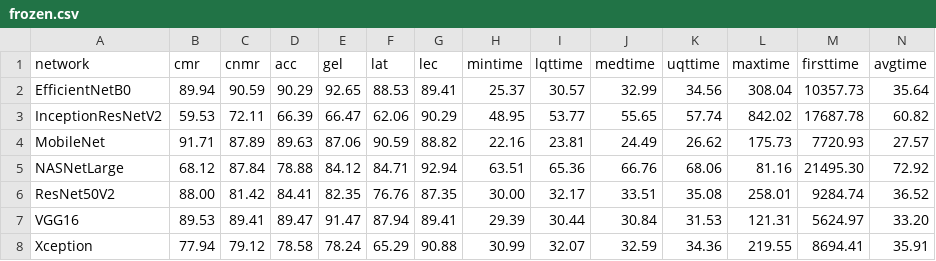
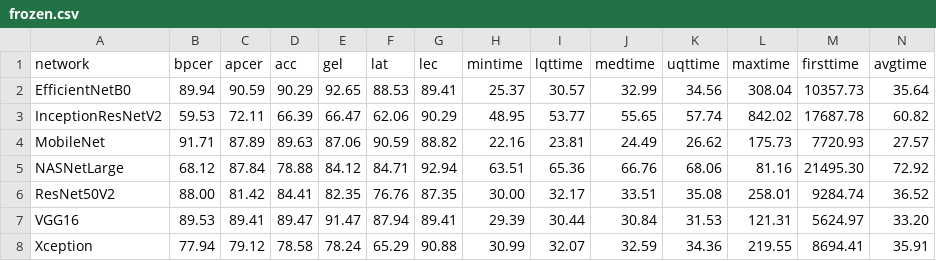
Before and after one commit to jnnks/cnn-paper, a CSV file: src/data/prediction/frozen.csv, drawn as a sheet.

```diff
--- a/src/data/prediction/frozen.csv
+++ b/src/data/prediction/frozen.csv
@@ -1,2 +1,2 @@
-network,cmr,cnmr,acc,gel,lat,lec,mintime,lqttime,medtime,uqttime,maxtime,firsttime,avgtime
+network,bpcer,apcer,acc,gel,lat,lec,mintime,lqttime,medtime,uqttime,maxtime,firsttime,avgtime
 EfficientNetB0,89.94,90.59,90.29,92.65,88.53,89.41,25.37,30.57,32.99,34.56,308.04,10357.73,35.64
```
Also changed, not shown: src/data/prediction/liquid.csv, 5 other files.
